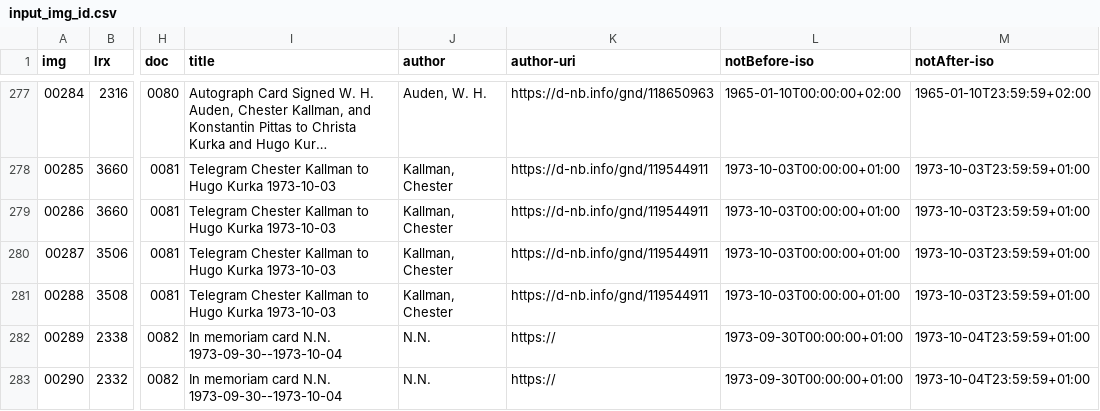
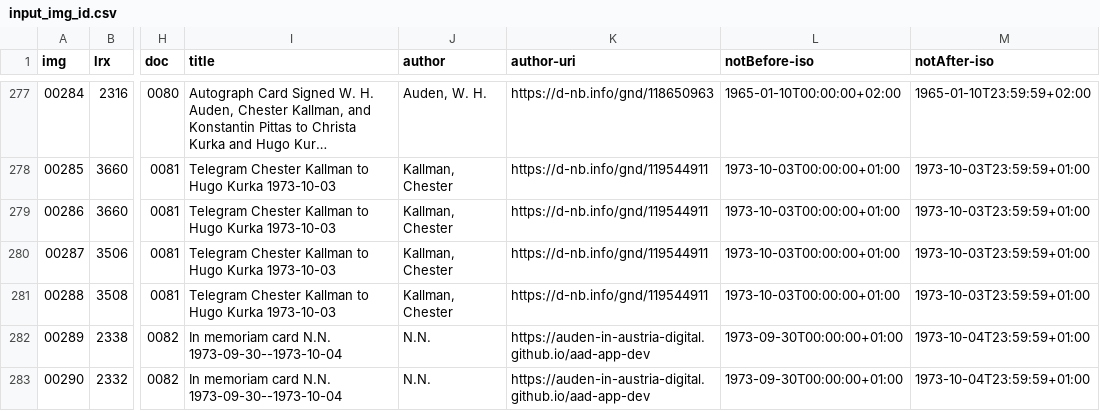
Before and after one commit to auden-in-austria-digital/aad-data, a CSV file: metadata/csv/input_img_id.csv, drawn as a sheet; only a part is shown, gaps mark what is left out; long unchanged cells end in …; the diff names each change by its address in the sheet, - before the commit and + after, or states it on an @@ line.

Commit message:
fix `author-uri` values ll 282-283 w/ full URL

```diff
--- a/metadata/csv/input_img_id.csv
+++ b/metadata/csv/input_img_id.csv
-K282:K283 (author-uri): https://
+K282:K283 (author-uri): https://auden-in-austria-digital.github.io/aad-app-dev
```
